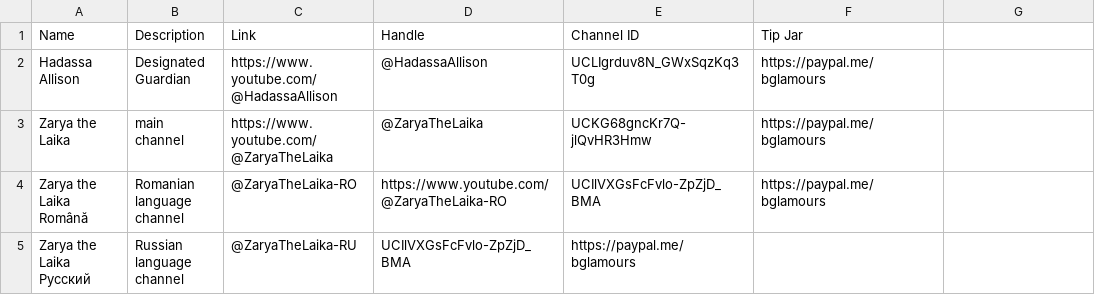
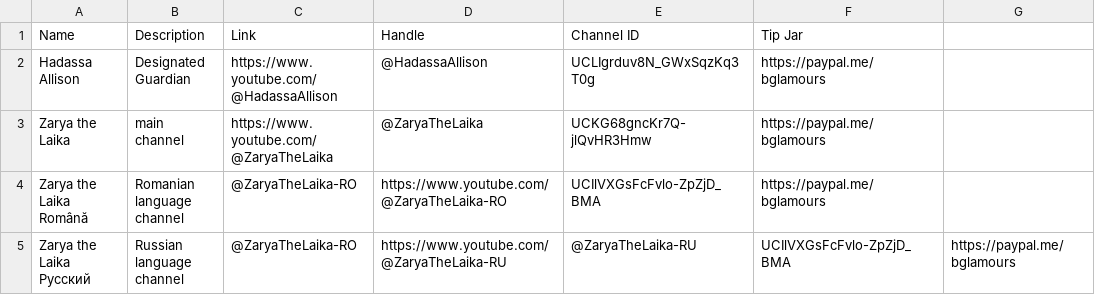
Before and after one commit to ZaryaTheLaika/channel-content, a CSV file: assets/channel-list.csv, drawn as a sheet.

Commit message:
Update channel-list.csv

```diff
--- a/assets/channel-list.csv
+++ b/assets/channel-list.csv
@@ -4,2 +4,2 @@ Zarya the Laika,main channel,https://www.youtube.com/@ZaryaTheLaika,@ZaryaTheLai
 Zarya the Laika Română,Romanian language channel,@ZaryaTheLaika-RO,https://www.youtube.com/@ZaryaTheLaika-RO,UCIlVXGsFcFvlo-ZpZjD_BMA,https://paypal.me/bglamours
-Zarya the Laika Русский,Russian language channel,@ZaryaTheLaika-RU,UCIlVXGsFcFvlo-ZpZjD_BMA,https://paypal.me/bglamours
+Zarya the Laika Русский,Russian language channel,@ZaryaTheLaika-RO,https://www.youtube.com/@ZaryaTheLaika-RU,@ZaryaTheLaika-RU,UCIlVXGsFcFvlo-ZpZjD_BMA,https://paypal.me/bglamours
```
